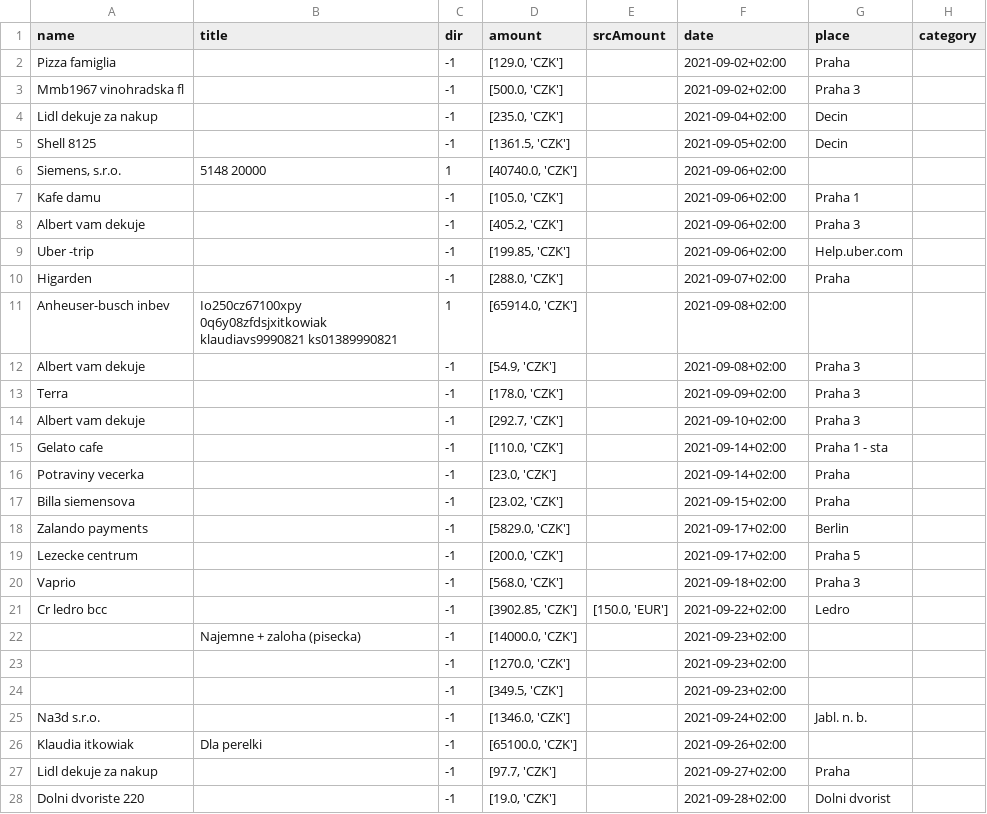
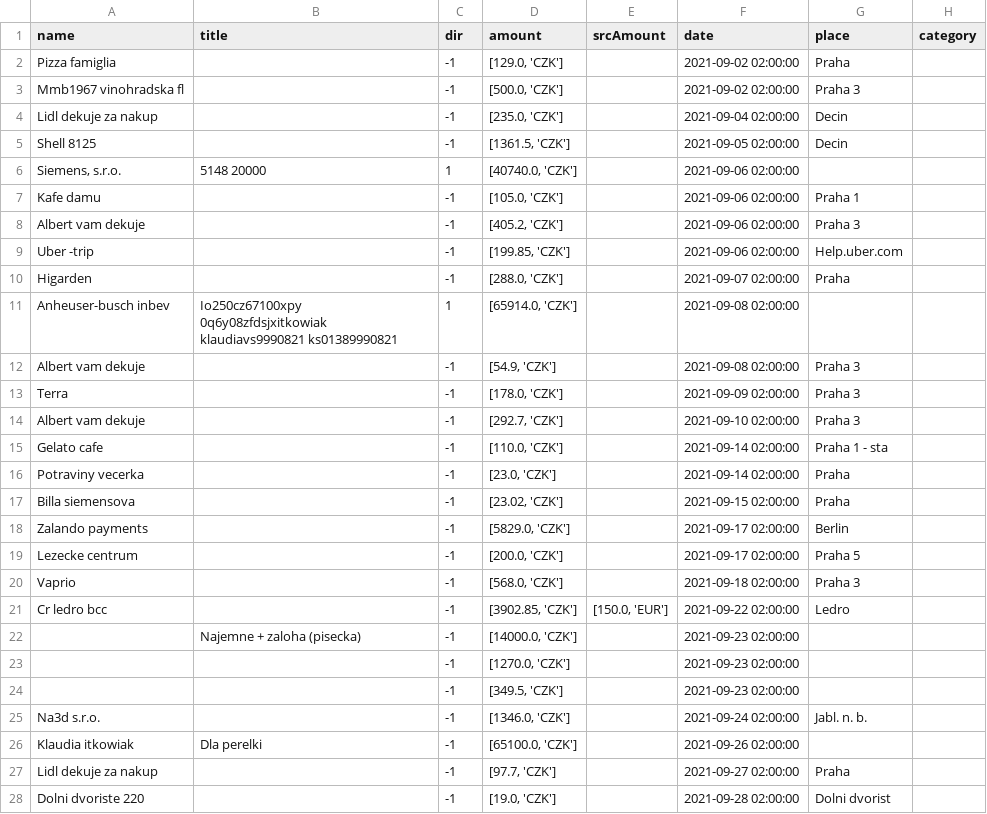
Before and after one commit to ZaiZu2/WallIt, a CSV file: FinanceApp/save.csv, drawn as a sheet; only a part is shown; the diff covers the shown part only.

```diff
--- a/FinanceApp/save.csv
+++ b/FinanceApp/save.csv
@@ -1,28 +1,28 @@
 name,title,dir,amount,srcAmount,date,place,category
-Pizza famiglia,,-1,"[129.0, 'CZK']",,2021-09-02+02:00,Praha,
-Mmb1967 vinohradska fl,,-1,"[500.0, 'CZK']",,2021-09-02+02:00,Praha 3,
-Lidl dekuje za nakup,,-1,"[235.0, 'CZK']",,2021-09-04+02:00,Decin,
-Shell 8125,,-1,"[1361.5, 'CZK']",,2021-09-05+02:00,Decin,
-"Siemens, s.r.o.",5148 20000,1,"[40740.0, 'CZK']",,2021-09-06+02:00,,
-Kafe damu,,-1,"[105.0, 'CZK']",,2021-09-06+02:00,Praha 1,
-Albert vam dekuje,,-1,"[405.2, 'CZK']",,2021-09-06+02:00,Praha 3,
-Uber -trip,,-1,"[199.85, 'CZK']",,2021-09-06+02:00,Help.uber.com,
-Higarden,,-1,"[288.0, 'CZK']",,2021-09-07+02:00,Praha,
-Anheuser-busch inbev,Io250cz67100xpy 0q6y08zfdsjxitkowiak klaudiavs9990821 ks01389990821,1,"[65914.0, 'CZK']",,2021-09-08+02:00,,
-Albert vam dekuje,,-1,"[54.9, 'CZK']",,2021-09-08+02:00,Praha 3,
-Terra,,-1,"[178.0, 'CZK']",,2021-09-09+02:00,Praha 3,
-Albert vam dekuje,,-1,"[292.7, 'CZK']",,2021-09-10+02:00,Praha 3,
-Gelato cafe,,-1,"[110.0, 'CZK']",,2021-09-14+02:00,Praha 1 - sta,
-Potraviny vecerka,,-1,"[23.0, 'CZK']",,2021-09-14+02:00,Praha,
-Billa siemensova,,-1,"[23.02, 'CZK']",,2021-09-15+02:00,Praha,
-Zalando payments,,-1,"[5829.0, 'CZK']",,2021-09-17+02:00,Berlin,
-Lezecke centrum,,-1,"[200.0, 'CZK']",,2021-09-17+02:00,Praha 5,
-Vaprio,,-1,"[568.0, 'CZK']",,2021-09-18+02:00,Praha 3,
-Cr ledro bcc,,-1,"[3902.85, 'CZK']","[150.0, 'EUR']",2021-09-22+02:00,Ledro,
-,Najemne + zaloha (pisecka),-1,"[14000.0, 'CZK']",,2021-09-23+02:00,,
-,,-1,"[1270.0, 'CZK']",,2021-09-23+02:00,,
-,,-1,"[349.5, 'CZK']",,2021-09-23+02:00,,
-Na3d s.r.o.,,-1,"[1346.0, 'CZK']",,2021-09-24+02:00,Jabl. n. b.,
-Klaudia itkowiak,Dla perelki,-1,"[65100.0, 'CZK']",,2021-09-26+02:00,,
-Lidl dekuje za nakup,,-1,"[97.7, 'CZK']",,2021-09-27+02:00,Praha,
-Dolni dvoriste 220,,-1,"[19.0, 'CZK']",,2021-09-28+02:00,Dolni dvorist,
+Pizza famiglia,,-1,"[129.0, 'CZK']",,2021-09-02 02:00:00,Praha,
+Mmb1967 vinohradska fl,,-1,"[500.0, 'CZK']",,2021-09-02 02:00:00,Praha 3,
+Lidl dekuje za nakup,,-1,"[235.0, 'CZK']",,2021-09-04 02:00:00,Decin,
+Shell 8125,,-1,"[1361.5, 'CZK']",,2021-09-05 02:00:00,Decin,
+"Siemens, s.r.o.",5148 20000,1,"[40740.0, 'CZK']",,2021-09-06 02:00:00,,
+Kafe damu,,-1,"[105.0, 'CZK']",,2021-09-06 02:00:00,Praha 1,
+Albert vam dekuje,,-1,"[405.2, 'CZK']",,2021-09-06 02:00:00,Praha 3,
+Uber -trip,,-1,"[199.85, 'CZK']",,2021-09-06 02:00:00,Help.uber.com,
+Higarden,,-1,"[288.0, 'CZK']",,2021-09-07 02:00:00,Praha,
+Anheuser-busch inbev,Io250cz67100xpy 0q6y08zfdsjxitkowiak klaudiavs9990821 ks01389990821,1,"[65914.0, 'CZK']",,2021-09-08 02:00:00,,
+Albert vam dekuje,,-1,"[54.9, 'CZK']",,2021-09-08 02:00:00,Praha 3,
+Terra,,-1,"[178.0, 'CZK']",,2021-09-09 02:00:00,Praha 3,
+Albert vam dekuje,,-1,"[292.7, 'CZK']",,2021-09-10 02:00:00,Praha 3,
+Gelato cafe,,-1,"[110.0, 'CZK']",,2021-09-14 02:00:00,Praha 1 - sta,
+Potraviny vecerka,,-1,"[23.0, 'CZK']",,2021-09-14 02:00:00,Praha,
+Billa siemensova,,-1,"[23.02, 'CZK']",,2021-09-15 02:00:00,Praha,
+Zalando payments,,-1,"[5829.0, 'CZK']",,2021-09-17 02:00:00,Berlin,
+Lezecke centrum,,-1,"[200.0, 'CZK']",,2021-09-17 02:00:00,Praha 5,
+Vaprio,,-1,"[568.0, 'CZK']",,2021-09-18 02:00:00,Praha 3,
+Cr ledro bcc,,-1,"[3902.85, 'CZK']","[150.0, 'EUR']",2021-09-22 02:00:00,Ledro,
+,Najemne + zaloha (pisecka),-1,"[14000.0, 'CZK']",,2021-09-23 02:00:00,,
+,,-1,"[1270.0, 'CZK']",,2021-09-23 02:00:00,,
+,,-1,"[349.5, 'CZK']",,2021-09-23 02:00:00,,
+Na3d s.r.o.,,-1,"[1346.0, 'CZK']",,2021-09-24 02:00:00,Jabl. n. b.,
+Klaudia itkowiak,Dla perelki,-1,"[65100.0, 'CZK']",,2021-09-26 02:00:00,,
+Lidl dekuje za nakup,,-1,"[97.7, 'CZK']",,2021-09-27 02:00:00,Praha,
+Dolni dvoriste 220,,-1,"[19.0, 'CZK']",,2021-09-28 02:00:00,Dolni dvorist,
```
Also changed, not shown: 3 edited cells elsewhere in this file, 1 other file.
